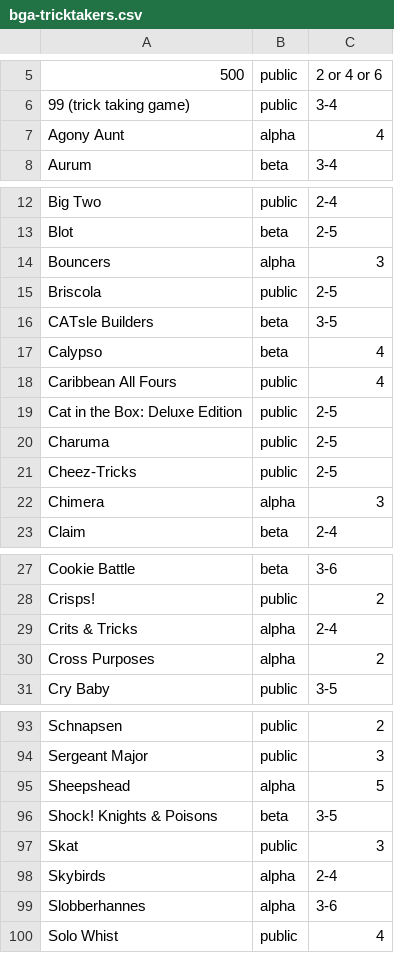
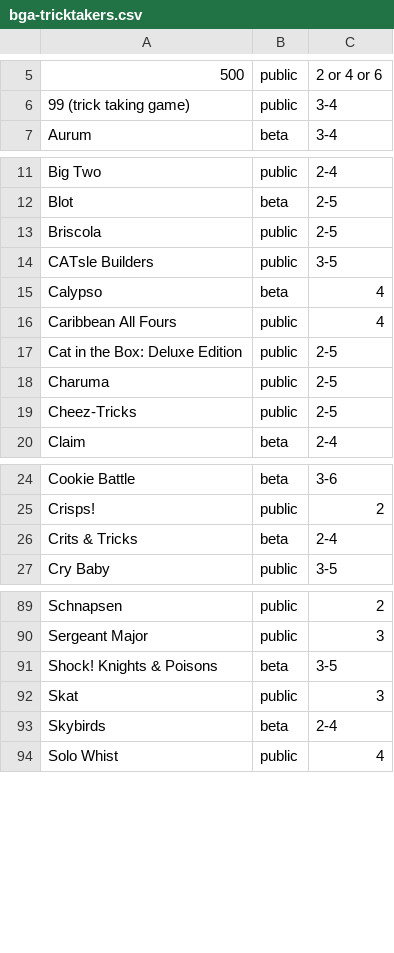
Before and after one commit to veganjay/bga-tricktakers, a CSV file: bga-tricktakers.csv, drawn as a sheet; only a part is shown, gaps mark what is left out; removed rows and columns are numbered as before the commit, all else as after; the diff covers the shown part only; the diff names each change by its address in the sheet, - before the commit and + after, or states it on an @@ line.

Commit message:
Update on Sep 22, 2026

```diff
--- a/bga-tricktakers.csv
+++ b/bga-tricktakers.csv
-row 7: Agony Aunt | alpha | 4
-row 14: Bouncers | alpha | 3
-B14: beta
+B14: public
-row 22: Chimera | alpha | 3
-B26: alpha
+B26: beta
-row 30: Cross Purposes | alpha | 2
-row 95: Sheepshead | alpha | 5
-B93: alpha
+B93: beta
-row 99: Slobberhannes | alpha | 3-6
```
Also changed, not shown: 3 removed rows and 3 edited cells elsewhere in this file.
